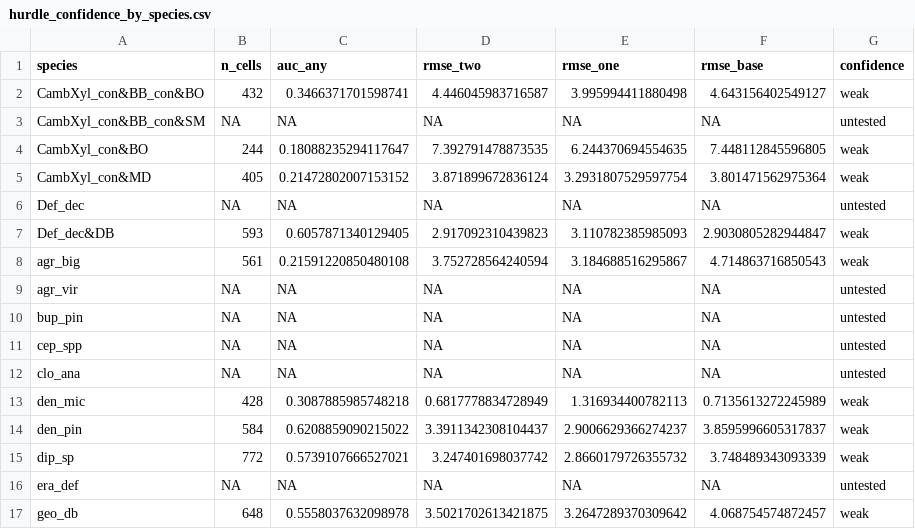
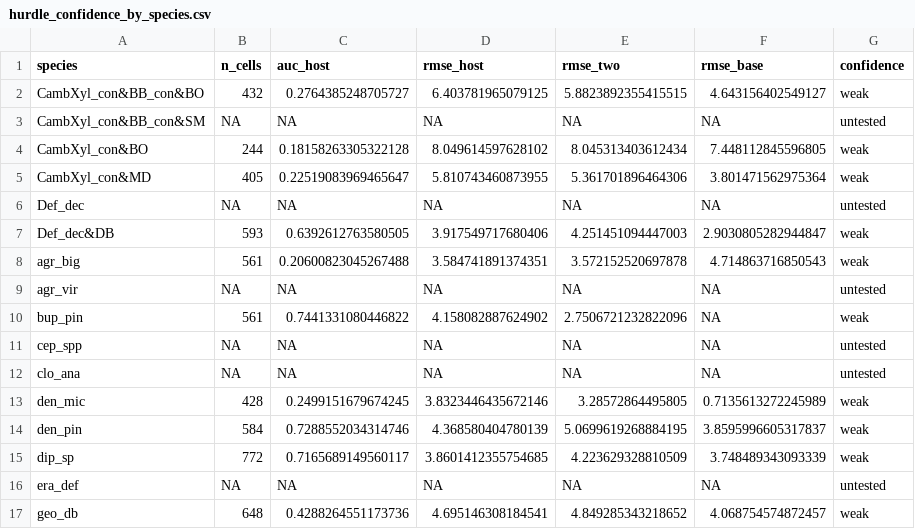
Before and after one commit to hazari2121/githubtraining, a CSV file: outputs/tables/hurdle_confidence_by_species.csv, drawn as a sheet; only a part is shown; the diff covers the shown part only.

```diff
--- a/outputs/tables/hurdle_confidence_by_species.csv
+++ b/outputs/tables/hurdle_confidence_by_species.csv
@@ -1,17 +1,17 @@
-species,n_cells,auc_any,rmse_two,rmse_one,rmse_base,confidence
-CambXyl_con&BB_con&BO,432,0.3466371701598741,4.446045983716587,3.995994411880498,4.643156402549127,weak
+species,n_cells,auc_host,rmse_host,rmse_two,rmse_base,confidence
+CambXyl_con&BB_con&BO,432,0.2764385248705727,6.403781965079125,5.8823892355415515,4.643156402549127,weak
 CambXyl_con&BB_con&SM,NA,NA,NA,NA,NA,untested
-CambXyl_con&BO,244,0.18088235294117647,7.392791478873535,6.244370694554635,7.448112845596805,weak
-CambXyl_con&MD,405,0.21472802007153152,3.871899672836124,3.2931807529597754,3.801471562975364,weak
+CambXyl_con&BO,244,0.18158263305322128,8.049614597628102,8.045313403612434,7.448112845596805,weak
+CambXyl_con&MD,405,0.22519083969465647,5.810743460873955,5.361701896464306,3.801471562975364,weak
 Def_dec,NA,NA,NA,NA,NA,untested
-Def_dec&DB,593,0.6057871340129405,2.917092310439823,3.110782385985093,2.9030805282944847,weak
-agr_big,561,0.21591220850480108,3.752728564240594,3.184688516295867,4.714863716850543,weak
+Def_dec&DB,593,0.6392612763580505,3.917549717680406,4.251451094447003,2.9030805282944847,weak
+agr_big,561,0.20600823045267488,3.584741891374351,3.572152520697878,4.714863716850543,weak
 agr_vir,NA,NA,NA,NA,NA,untested
-bup_pin,NA,NA,NA,NA,NA,untested
+bup_pin,561,0.7441331080446822,4.158082887624902,2.7506721232822096,NA,weak
 cep_spp,NA,NA,NA,NA,NA,untested
 clo_ana,NA,NA,NA,NA,NA,untested
-den_mic,428,0.3087885985748218,0.6817778834728949,1.316934400782113,0.7135613272245989,weak
-den_pin,584,0.6208859090215022,3.3911342308104437,2.9006629366274237,3.8595996605317837,weak
-dip_sp,772,0.5739107666527021,3.247401698037742,2.8660179726355732,3.748489343093339,weak
+den_mic,428,0.2499151679674245,3.8323446435672146,3.28572864495805,0.7135613272245989,weak
+den_pin,584,0.7288552034314746,4.368580404780139,5.0699619268884195,3.8595996605317837,weak
+dip_sp,772,0.7165689149560117,3.8601412355754685,4.223629328810509,3.748489343093339,weak
 era_def,NA,NA,NA,NA,NA,untested
-geo_db,648,0.5558037632098978,3.5021702613421875,3.2647289370309642,4.068754574872457,weak
+geo_db,648,0.4288264551173736,4.695146308184541,4.849285343218652,4.068754574872457,weak
```
Also changed, not shown: 75 edited cells elsewhere in this file, outputs/tables/coverage_by_country.csv, outputs/tables/coverage_by_species.csv, 5 other files.
